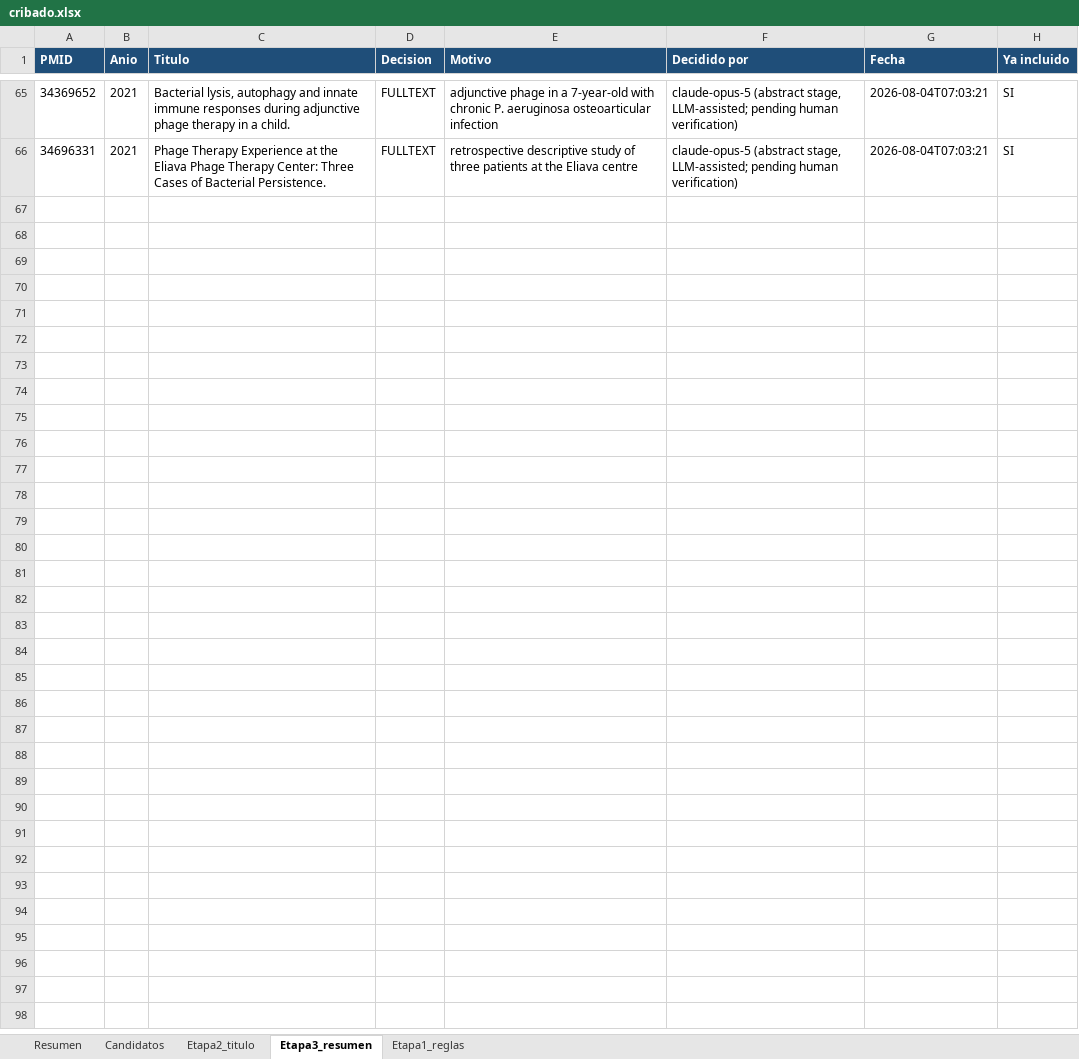
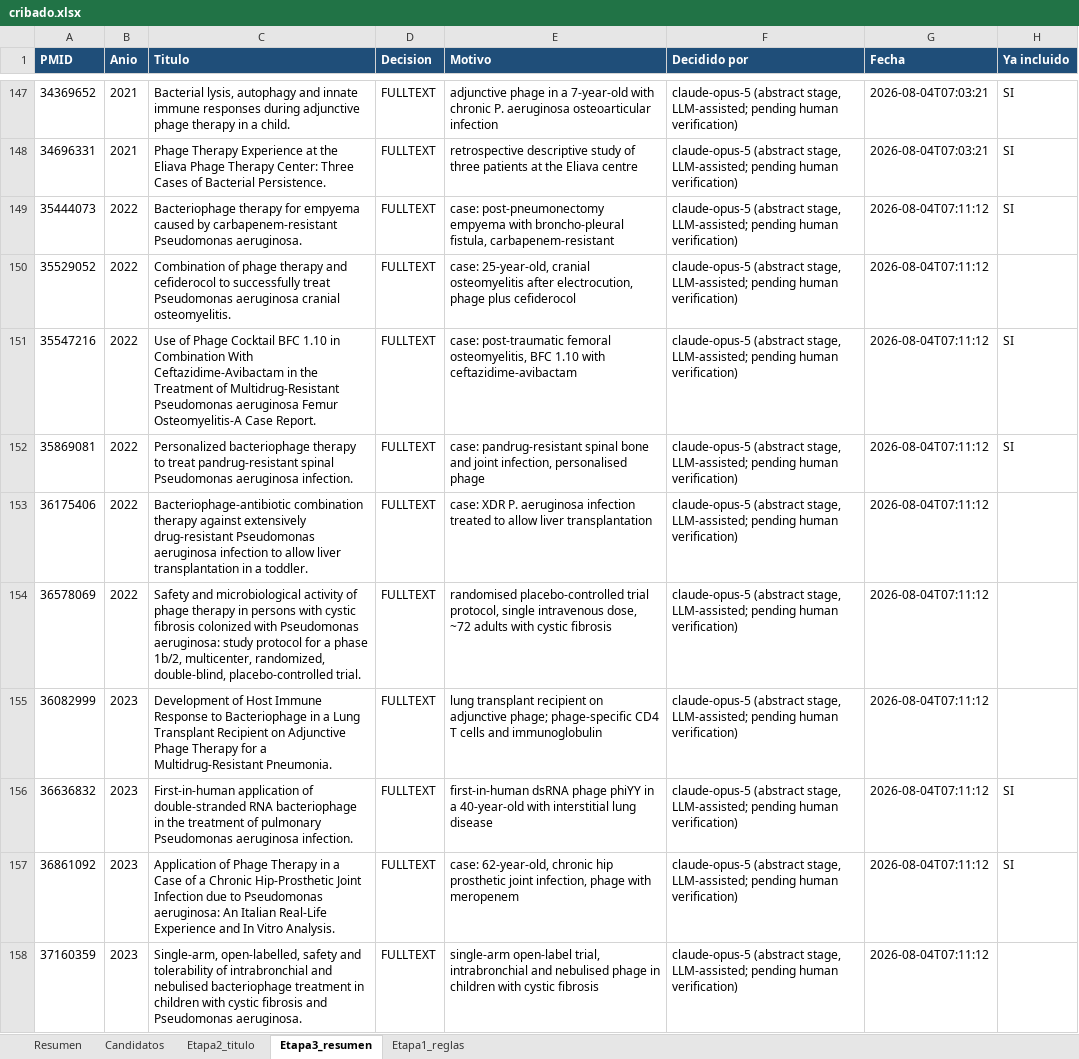
Before and after one commit to DANNY-LAB93/clo-author, an Excel workbook: quality_reports/cribado.xlsx, sheet Etapa3_resumen, drawn as a sheet; only a part is shown, gaps mark what is left out; values as stored, in another font and other column widths than the file's, no borders; the diff covers the shown part only; the diff names each change by its address in the sheet, - before the commit and + after, or states it on an @@ line.

```diff
--- a/quality_reports/cribado.xlsx (sheet Etapa3_resumen)
+++ b/quality_reports/cribado.xlsx (sheet Etapa3_resumen)
+row 149: 35444073 | 2022 | Bacteriophage therapy for empyema caused by carbapenem-resistant Pseudomonas aeruginosa. | FULLTEXT | case: post-pneumonectomy empyema with broncho-pleural fistula, carbapenem-resistant | claude-opus-5 (abstract stage, LLM-assisted; pending human verification) | 2026-08-04T07:11:12 | SI
+row 150: 35529052 | 2022 | Combination of phage therapy and cefiderocol to successfully treat Pseudomonas aeruginosa cranial osteomyelitis. | FULLTEXT | case: 25-year-old, cranial osteomyelitis after electrocution, phage plus cefiderocol | claude-opus-5 (abstract stage, LLM-assisted; pending human verification) | 2026-08-04T07:11:12
+row 151: 35547216 | 2022 | Use of Phage Cocktail BFC 1.10 in Combination With Ceftazidime-Avibactam in the Treatment of Multidrug-Resistant Pseudomonas aeruginosa Femur Osteomyelitis-A Case Report. | FULLTEXT | case: post-traumatic femoral osteomyelitis, BFC 1.10 with ceftazidime-avibactam | claude-opus-5 (abstract stage, LLM-assisted; pending human verification) | 2026-08-04T07:11:12 | SI
+row 152: 35869081 | 2022 | Personalized bacteriophage therapy to treat pandrug-resistant spinal Pseudomonas aeruginosa infection. | FULLTEXT | case: pandrug-resistant spinal bone and joint infection, personalised phage | claude-opus-5 (abstract stage, LLM-assisted; pending human verification) | 2026-08-04T07:11:12 | SI
+row 153: 36175406 | 2022 | Bacteriophage-antibiotic combination therapy against extensively drug-resistant Pseudomonas aeruginosa infection to allow liver transplantation in a toddler. | FULLTEXT | case: XDR P. aeruginosa infection treated to allow liver transplantation | claude-opus-5 (abstract stage, LLM-assisted; pending human verification) | 2026-08-04T07:11:12
+row 154: 36578069 | 2022 | Safety and microbiological activity of phage therapy in persons with cystic fibrosis colonized with Pseudomonas aeruginosa: study protocol for a phase 1b/2, multicenter, randomized, double-blind, placebo-controlled trial. | FULLTEXT | randomised placebo-controlled trial protocol, single intravenous dose, ~72 adults with cystic fibrosis | claude-opus-5 (abstract stage, LLM-assisted; pending human verification) | 2026-08-04T07:11:12
+row 155: 36082999 | 2023 | Development of Host Immune Response to Bacteriophage in a Lung Transplant Recipient on Adjunctive Phage Therapy for a Multidrug-Resistant Pneumonia. | FULLTEXT | lung transplant recipient on adjunctive phage; phage-specific CD4 T cells and immunoglobulin | claude-opus-5 (abstract stage, LLM-assisted; pending human verification) | 2026-08-04T07:11:12
+row 156: 36636832 | 2023 | First-in-human application of double-stranded RNA bacteriophage in the treatment of pulmonary Pseudomonas aeruginosa infection. | FULLTEXT | first-in-human dsRNA phage phiYY in a 40-year-old with interstitial lung disease | claude-opus-5 (abstract stage, LLM-assisted; pending human verification) | 2026-08-04T07:11:12 | SI
+row 157: 36861092 | 2023 | Application of Phage Therapy in a Case of a Chronic Hip-Prosthetic Joint Infection due to Pseudomonas aeruginosa: An Italian Real-Life Experience and In Vitro Analysis. | FULLTEXT | case: 62-year-old, chronic hip prosthetic joint infection, phage with meropenem | claude-opus-5 (abstract stage, LLM-assisted; pending human verification) | 2026-08-04T07:11:12 | SI
+row 158: 37160359 | 2023 | Single-arm, open-labelled, safety and tolerability of intrabronchial and nebulised bacteriophage treatment in children with cystic fibrosis and Pseudomonas aeruginosa. | FULLTEXT | single-arm open-label trial, intrabronchial and nebulised phage in children with cystic fibrosis | claude-opus-5 (abstract stage, LLM-assisted; pending human verification) | 2026-08-04T07:11:12
```
Also changed, not shown: 120 added rows elsewhere in this sheet, sheet Candidatos, sheet Resumen, 1 other file.
